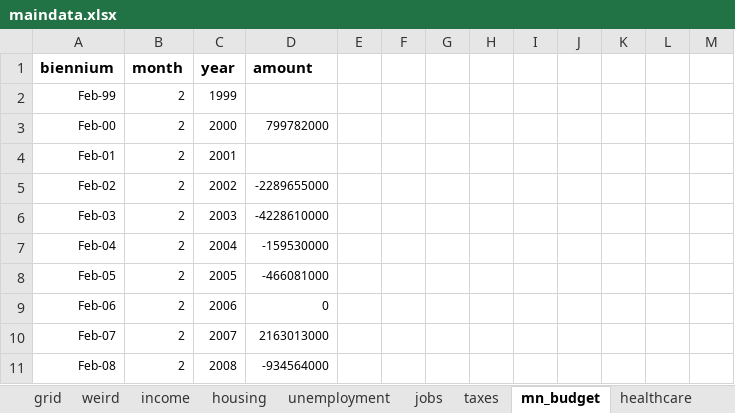
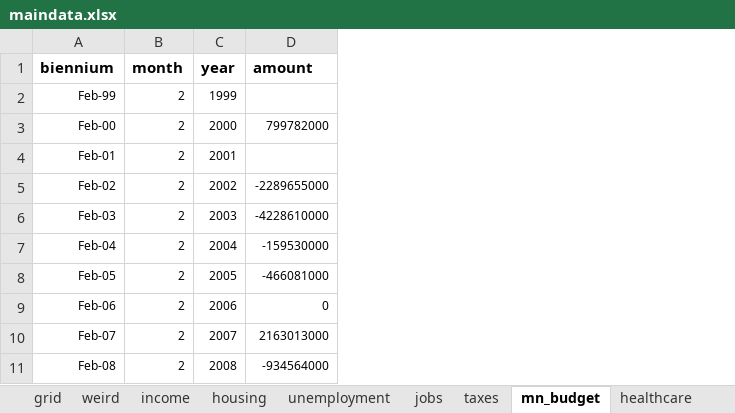
Before and after one commit to striblab/20181231-dayton, an Excel workbook: sources/data/maindata.xlsx, sheet mn_budget, drawn as a sheet; only a part is shown; values as stored, in another font and other column widths than the file's, no borders; the diff names each change by its address in the sheet, - before the commit and + after, or states it on an @@ line.

```diff
--- a/sources/data/maindata.xlsx (sheet mn_budget)
+++ b/sources/data/maindata.xlsx (sheet mn_budget)
-column E, empty
-column F, empty
-column G, empty
-column H, empty
-column I, empty
-column J, empty
-column K, empty
-column L, empty
-column M, empty
```
Also changed, not shown: sheet layout, sheet grid, 3 other files.
